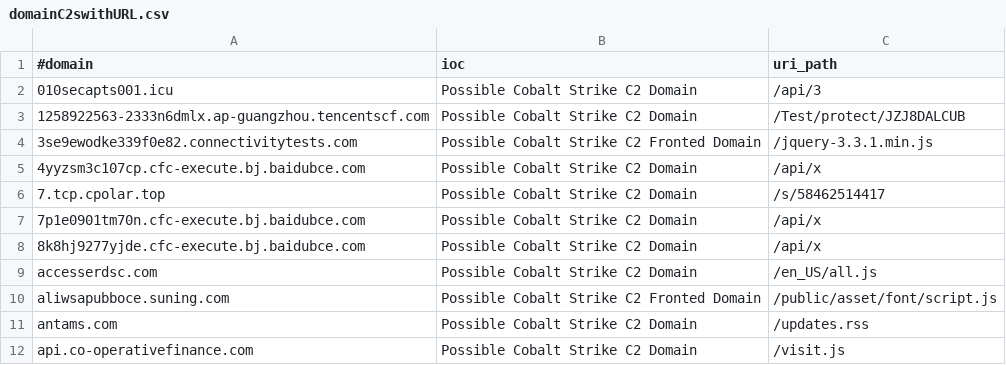
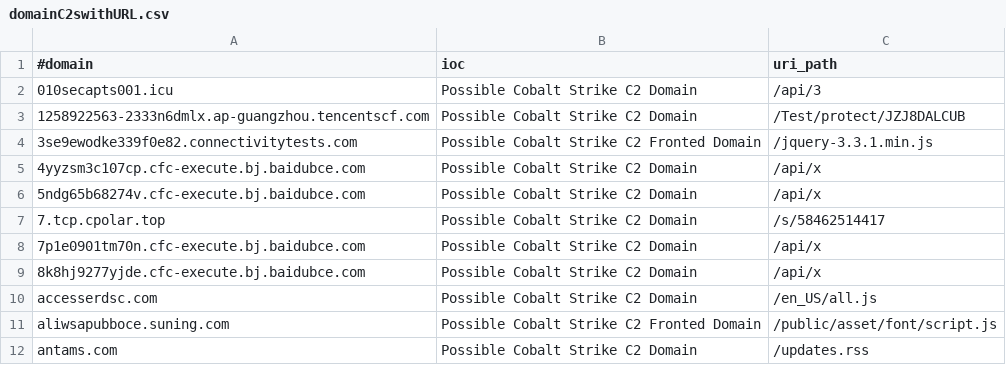
Before and after one commit to Xavier001/IOCs, a CSV file: domainC2swithURL.csv, drawn as a sheet; only a part is shown; the shorter side is filled out with more unchanged rows; the diff names each change by its address in the sheet, - before the commit and + after, or states it on an @@ line.

```diff
--- a/domainC2swithURL.csv
+++ b/domainC2swithURL.csv
+row 6: 5ndg65b68274v.cfc-execute.bj.baidubce.com | Possible Cobalt Strike C2 Domain | /api/x
```
Also changed, not shown: IPC2s.csv, domainC2s-filter-abused.csv, 5 other files.
